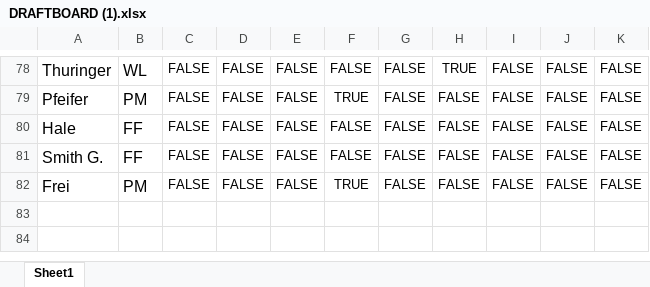
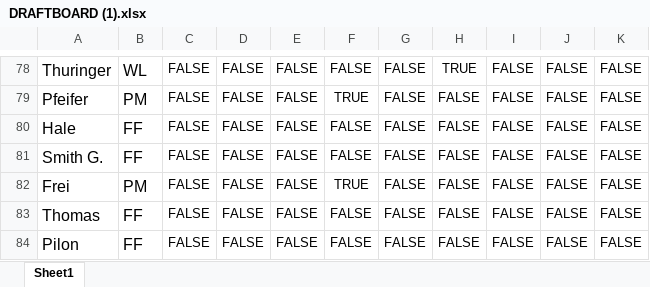
Before and after one commit to implp123/shiftbid, an Excel workbook: dist/DRAFTBOARD (1).xlsx, sheet Sheet1, drawn as a sheet; only a part is shown, gaps mark what is left out; values as stored, in another font and other column widths than the file's, no borders; charts and pictures and conditional formats not drawn; the diff names each change by its address in the sheet, - before the commit and + after, or states it on an @@ line.

Commit message:
Add files via upload

```diff
--- a/dist/DRAFTBOARD (1).xlsx (sheet Sheet1)
+++ b/dist/DRAFTBOARD (1).xlsx (sheet Sheet1)
+row 83: Thomas | FF | FALSE | FALSE | FALSE | FALSE | FALSE | FALSE | FALSE | FALSE | FALSE
+row 84: Pilon | FF | FALSE | FALSE | FALSE | FALSE | FALSE | FALSE | FALSE | FALSE | FALSE
```
